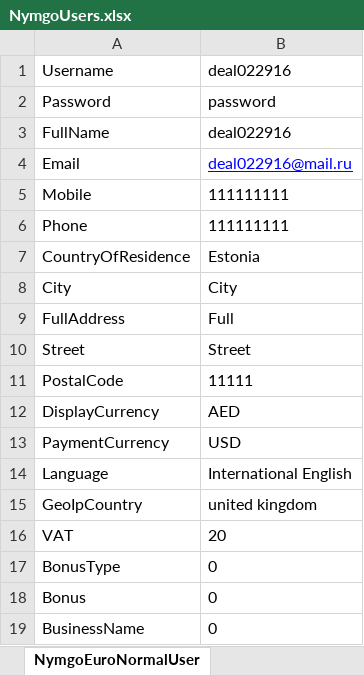
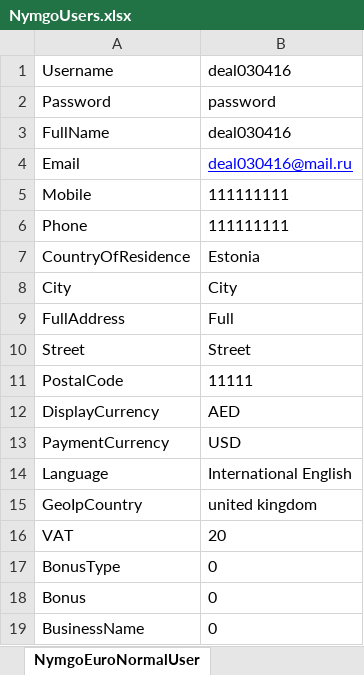
Before and after one commit to Sannichi/workTemp, an Excel workbook: NymgoUsers.xlsx, sheet NymgoEuroNormalUser, drawn as a sheet; values as stored, in another font and other column widths than the file's, no borders; the diff names each change by its address in the sheet, - before the commit and + after, or states it on an @@ line.

```diff
--- a/NymgoUsers.xlsx (sheet NymgoEuroNormalUser)
+++ b/NymgoUsers.xlsx (sheet NymgoEuroNormalUser)
-B1: deal022916
+B1: deal030416
-B3: deal022916
+B3: deal030416
-B4: deal022916@mail.ru
+B4: deal030416@mail.ru
```
Also changed, not shown: sheet TestAccountsInfo, sheet EuroNormalWhitelist, sheet InterNormalWhitelist, sheet RecurrentEuroNormalWhitelist, sheet RecurrentEuroMasterReseller, CreditCards.xlsx, Transactions.xlsx, 16 other files.
